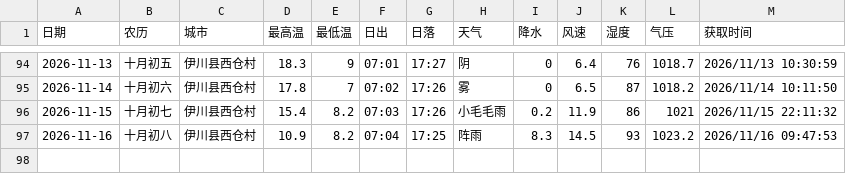
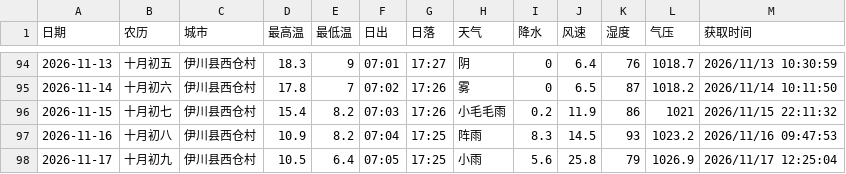
Before and after one commit to lzb833/weather, a CSV file: weather.csv, drawn as a sheet; only a part is shown, gaps mark what is left out.

Commit message:
📊 追加 2026-11-17 天气数据

```diff
--- a/weather.csv
+++ b/weather.csv
@@ -97 +97,2 @@
 2026-11-16	十月初八	伊川县西仓村	10.9	8.2	07:04	17:25	阵雨	8.3	14.5	93	1023.2	2026/11/16 09:47:53
+2026-11-17	十月初九	伊川县西仓村	10.5	6.4	07:05	17:25	小雨	5.6	25.8	79	1026.9	2026/11/17 12:25:04
```
